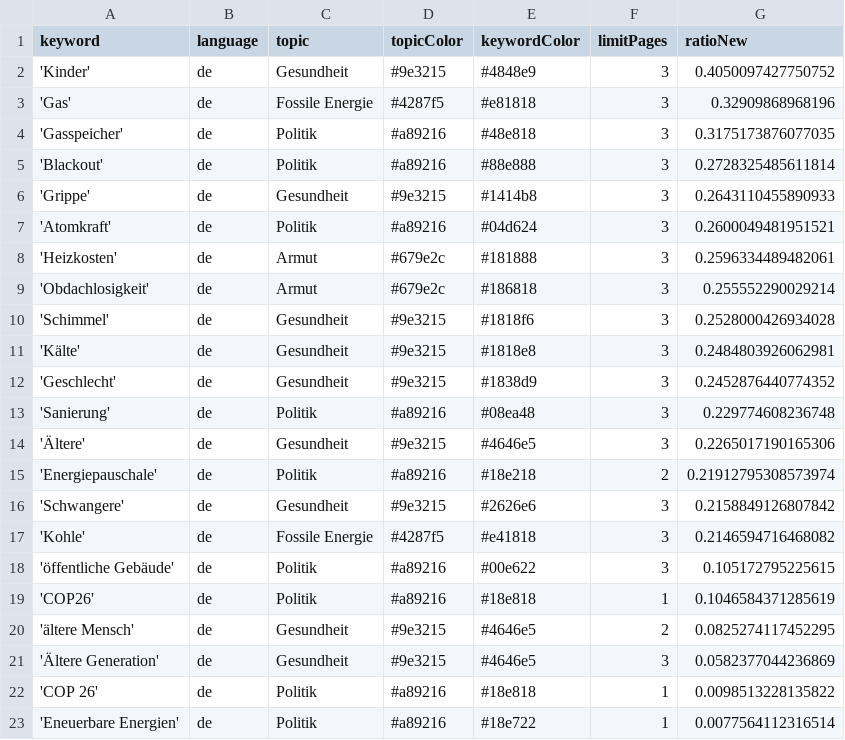
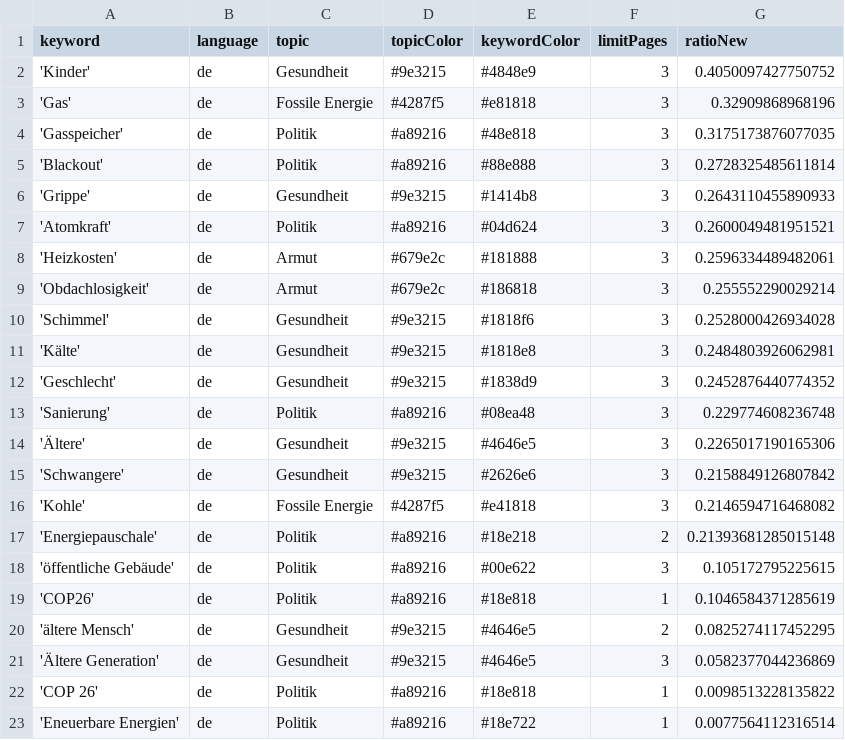
Before and after one commit to tlais147-physgeo01/winterIsComing2, a CSV file: keywords.csv, drawn as a sheet.

```diff
--- a/keywords.csv
+++ b/keywords.csv
@@ -14,5 +14,5 @@ keyword,language,topic,topicColor,keywordColor,limitPages,ratioNew
 'Ältere',de,Gesundheit,#9e3215,#4646e5,3,0.2265017190165306
-'Energiepauschale',de,Politik,#a89216,#18e218,2,0.21912795308573974
 'Schwangere',de,Gesundheit,#9e3215,#2626e6,3,0.2158849126807842
 'Kohle',de,Fossile Energie,#4287f5,#e41818,3,0.2146594716468082
+'Energiepauschale',de,Politik,#a89216,#18e218,2,0.21393681285015148
 'öffentliche Gebäude',de,Politik,#a89216,#00e622,3,0.105172795225615
```
Also changed, not shown: csv/news_2023_02.csv.
